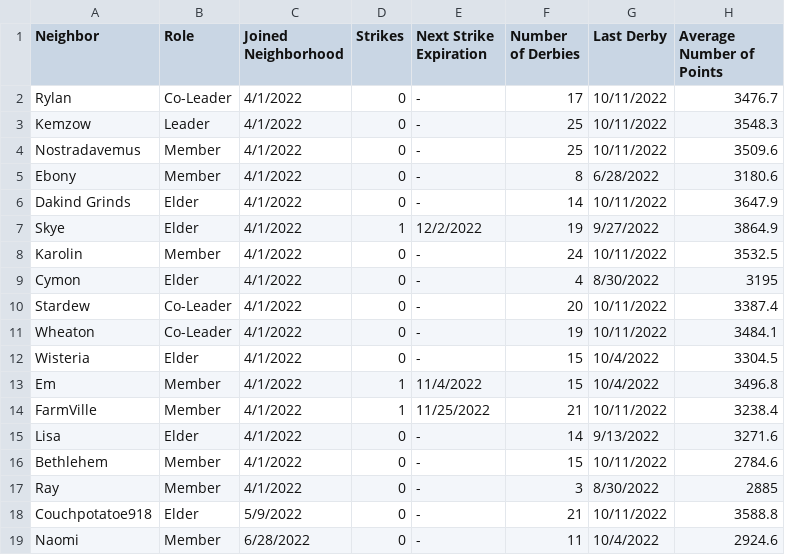
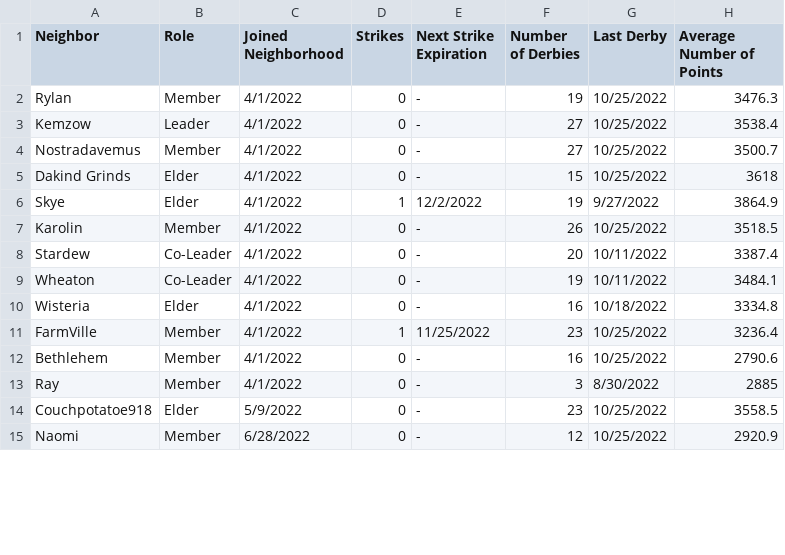
Before and after one commit to azuremeadows/azuremeadows.github.io, a CSV file: docs/_data/memberStats.csv, drawn as a sheet; only a part is shown; the diff covers the shown part only.

```diff
--- a/docs/_data/memberStats.csv
+++ b/docs/_data/memberStats.csv
@@ -1,19 +1,15 @@
 "Neighbor","Role","Joined Neighborhood","Strikes","Next Strike Expiration","Number of Derbies","Last Derby","Average Number of Points"
-"Rylan","Co-Leader","4/1/2022","0","-","17","10/11/2022","3476.7"
-"Kemzow","Leader","4/1/2022","0","-","25","10/11/2022","3548.3"
-"Nostradavemus","Member","4/1/2022","0","-","25","10/11/2022","3509.6"
-"Ebony","Member","4/1/2022","0","-","8","6/28/2022","3180.6"
-"Dakind Grinds","Elder","4/1/2022","0","-","14","10/11/2022","3647.9"
+"Rylan","Member","4/1/2022","0","-","19","10/25/2022","3476.3"
+"Kemzow","Leader","4/1/2022","0","-","27","10/25/2022","3538.4"
+"Nostradavemus","Member","4/1/2022","0","-","27","10/25/2022","3500.7"
+"Dakind Grinds","Elder","4/1/2022","0","-","15","10/25/2022","3618"
 "Skye","Elder","4/1/2022","1","12/2/2022","19","9/27/2022","3864.9"
-"Karolin","Member","4/1/2022","0","-","24","10/11/2022","3532.5"
-"Cymon","Elder","4/1/2022","0","-","4","8/30/2022","3195"
+"Karolin","Member","4/1/2022","0","-","26","10/25/2022","3518.5"
 "Stardew","Co-Leader","4/1/2022","0","-","20","10/11/2022","3387.4"
 "Wheaton","Co-Leader","4/1/2022","0","-","19","10/11/2022","3484.1"
-"Wisteria","Elder","4/1/2022","0","-","15","10/4/2022","3304.5"
-"Em","Member","4/1/2022","1","11/4/2022","15","10/4/2022","3496.8"
-"FarmVille","Member","4/1/2022","1","11/25/2022","21","10/11/2022","3238.4"
-"Lisa","Elder","4/1/2022","0","-","14","9/13/2022","3271.6"
-"Bethlehem","Member","4/1/2022","0","-","15","10/11/2022","2784.6"
+"Wisteria","Elder","4/1/2022","0","-","16","10/18/2022","3334.8"
+"FarmVille","Member","4/1/2022","1","11/25/2022","23","10/25/2022","3236.4"
+"Bethlehem","Member","4/1/2022","0","-","16","10/25/2022","2790.6"
 "Ray","Member","4/1/2022","0","-","3","8/30/2022","2885"
-"Couchpotatoe918","Elder","5/9/2022","0","-","21","10/11/2022","3588.8"
-"Naomi","Member","6/28/2022","0","-","11","10/4/2022","2924.6"
+"Couchpotatoe918","Elder","5/9/2022","0","-","23","10/25/2022","3558.5"
+"Naomi","Member","6/28/2022","0","-","12","10/25/2022","2920.9"
```
Also changed, not shown: 30 edited cells elsewhere in this file, docs/_data/DerbyHistory.csv, docs/_data/neighborhoodStats.csv.
